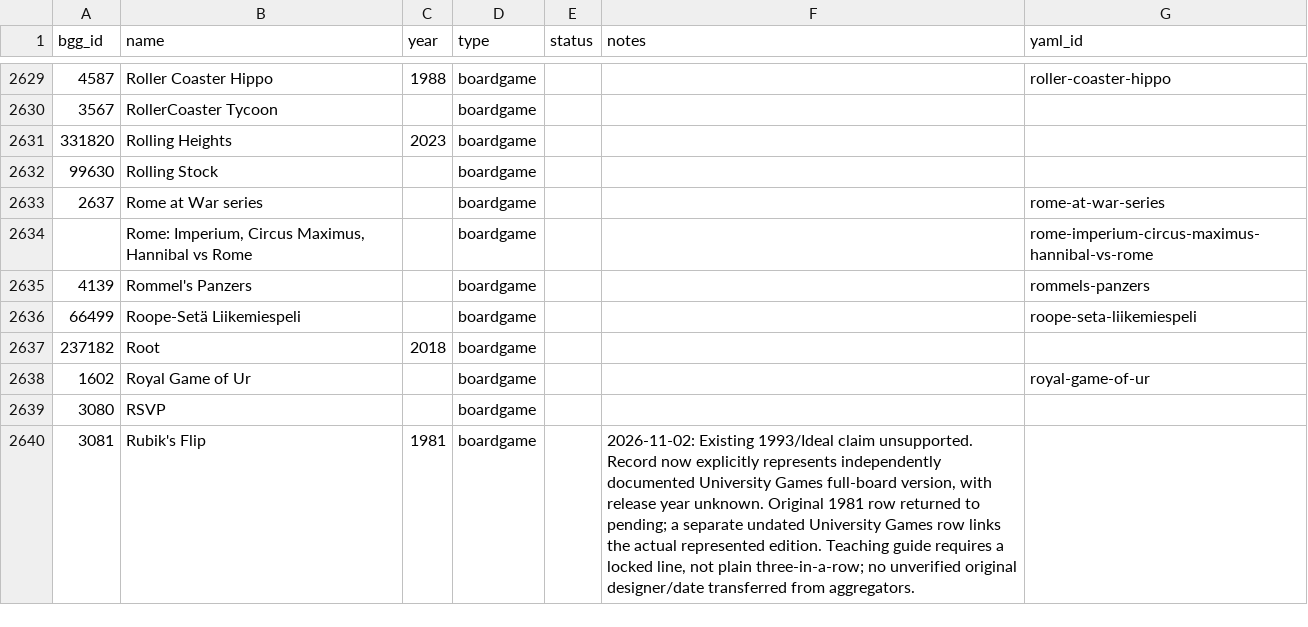
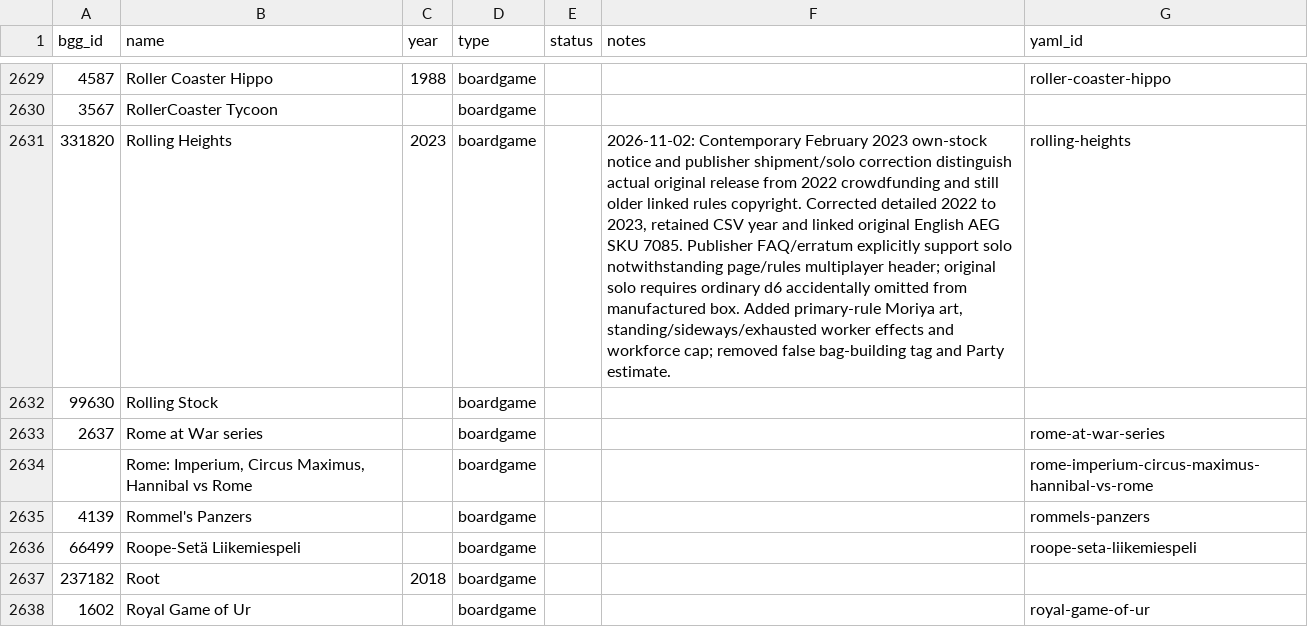
Before and after one commit to Lehi-Innovation/boardgame-database, a CSV file: master_list.csv, drawn as a sheet; only a part is shown, gaps mark what is left out; the shorter side is filled out with more unchanged rows; the diff covers the shown part only; the diff names each change by its address in the sheet, - before the commit and + after, or states it on an @@ line.

```diff
--- a/master_list.csv
+++ b/master_list.csv
-F2631 (notes): (empty)
+F2631 (notes): 2026-11-02: Contemporary February 2023 own-stock notice and publisher shipment/solo correction distinguish actual original release from 2022 crowdfunding and still older linked rules copyright. Corrected detailed 2022 to 2023, retained CSV year and linked original English AEG SKU 7085. Publisher FAQ/erratum explicitly support solo notwithstanding page/rules multiplayer header; original solo requires ordinary d6 accidentally omitted from manufactured box. Added primary-rule Moriya art, standing/sideways/exhausted worker effects and workforce cap; removed false bag-building tag and Party estimate.
-G2631 (yaml_id): (empty)
+G2631 (yaml_id): rolling-heights
```
Also changed, not shown: 3 added rows, 2 removed rows and 4 edited cells elsewhere in this file, 13 other files.
